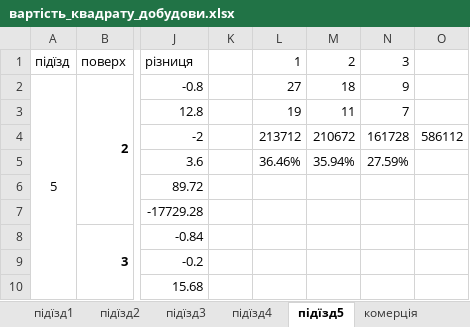
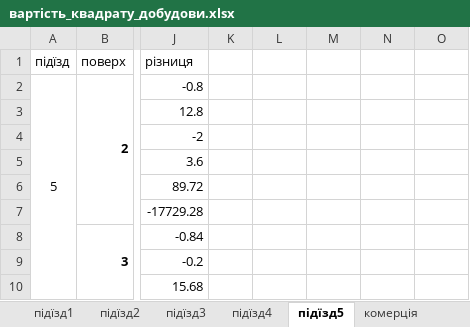
Before and after one commit to gessi19/city4_docs, an Excel workbook: муровка/вартість_квадрату_добудови.xlsx, sheet підїзд5, drawn as a sheet; only a part is shown, gaps mark what is left out; values as stored, in another font and other column widths than the file's, no borders; the diff names each change by its address in the sheet, - before the commit and + after, or states it on an @@ line.

```diff
--- a/муровка/вартість_квадрату_добудови.xlsx (sheet підїзд5)
+++ b/муровка/вартість_квадрату_добудови.xlsx (sheet підїзд5)
-L1: 1
+L1: (empty)
-M1: 2
+M1: (empty)
-N1: 3
+N1: (empty)
-L2: 27
+L2: (empty)
-M2: 18
+M2: (empty)
-N2: 9
+N2: (empty)
-L3: 19
+L3: (empty)
-M3: 11
+M3: (empty)
-N3: 7
+N3: (empty)
-L4: 213712
+L4: (empty)
-M4: 210672
+M4: (empty)
-N4: 161728
+N4: (empty)
-O4: 586112
+O4: (empty)
-L5: 36.46%
+L5: (empty)
-M5: 35.94%
+M5: (empty)
-N5: 27.59%
+N5: (empty)
```
Also changed, not shown: sheet підїзд3, sheet розрахунок, 26 other files.
